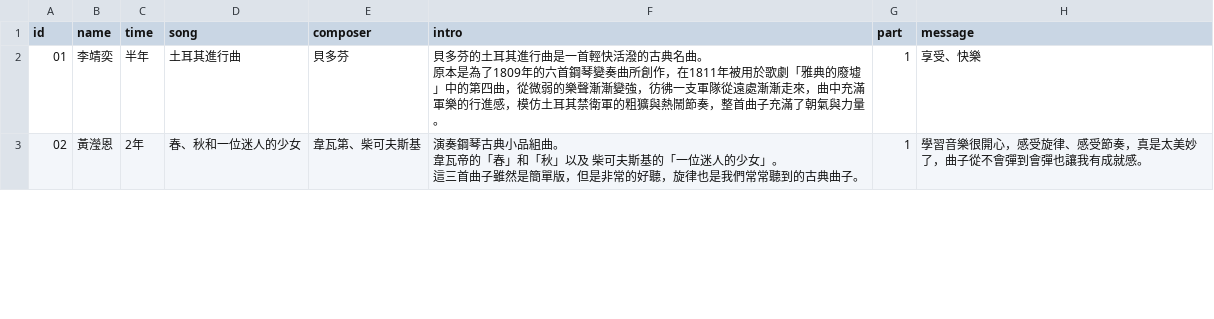
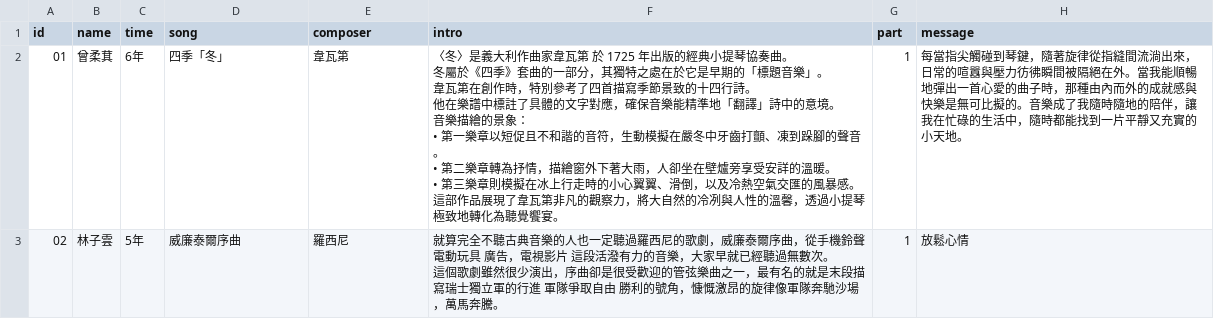
Before and after one commit to hsugisele/2026piano, a CSV file: afternoon.csv, drawn as a sheet; only a part is shown; the diff covers the shown part only.

```diff
--- a/afternoon.csv
+++ b/afternoon.csv
@@ -1,7 +1,13 @@
 id,name,time,song,composer,intro,part,message
-01,李靖奕,半年,土耳其進行曲,貝多芬,"貝多芬的土耳其進行曲是一首輕快活潑的古典名曲。
-原本是為了1809年的六首鋼琴變奏曲所創作，在1811年被用於歌劇「雅典的廢墟」中的第四曲，從微弱的樂聲漸漸變強，彷彿一支軍隊從遠處漸漸走來，曲中充滿軍樂的行進感，模仿土耳其禁衛軍的粗獷與熱鬧節奏，整首曲子充滿了朝氣與力量。
-",1,享受、快樂
-02,黃瀅恩,2年,春、秋和一位迷人的少女,韋瓦第、柴可夫斯基,"演奏鋼琴古典小品組曲。
-韋瓦帝的「春」和「秋」以及 柴可夫斯基的「一位迷人的少女」。
-這三首曲子雖然是簡單版，但是非常的好聽，旋律也是我們常常聽到的古典曲子。",1,學習音樂很開心，感受旋律、感受節奏，真是太美妙了，曲子從不會彈到會彈也讓我有成就感。
+01,曾柔萁,6年, 四季「冬」,韋瓦第,"〈冬〉是義大利作曲家韋瓦第 於 1725 年出版的經典小提琴協奏曲。
+冬屬於《四季》套曲的一部分，其獨特之處在於它是早期的「標題音樂」。
+韋瓦第在創作時，特別參考了四首描寫季節景致的十四行詩。
+他在樂譜中標註了具體的文字對應，確保音樂能精準地「翻譯」詩中的意境。
+音樂描繪的景象：
+• 第一樂章以短促且不和諧的音符，生動模擬在嚴冬中牙齒打顫、凍到跺腳的聲音。
+• 第二樂章轉為抒情，描繪窗外下著大雨，人卻坐在壁爐旁享受安詳的溫暖。
+• 第三樂章則模擬在冰上行走時的小心翼翼、滑倒，以及冷熱空氣交匯的風暴感。
+這部作品展現了韋瓦第非凡的觀察力，將大自然的冷冽與人性的溫馨，透過小提琴極致地轉化為聽覺饗宴。",1,每當指尖觸碰到琴鍵，隨著旋律從指縫間流淌出來，日常的喧囂與壓力彷彿瞬間被隔絕在外。當我能順暢地彈出一首心愛的曲子時，那種由內而外的成就感與快樂是無可比擬的。音樂成了我隨時隨地的陪伴，讓我在忙碌的生活中，隨時都能找到一片平靜又充實的小天地。
+02,林子雲,5年,威廉泰爾序曲,羅西尼,"就算完全不聽古典音樂的人也一定聽過羅西尼的歌劇，威廉泰爾序曲，從手機鈴聲 電動玩具 廣告，電視影片 這段活潑有力的音樂，大家早就已經聽過無數次。
+
+這個歌劇雖然很少演出，序曲卻是很受歡迎的管弦樂曲之一，最有名的就是末段描寫瑞士獨立軍的行進 軍隊爭取自由 勝利的號角，慷慨激昂的旋律像軍隊奔馳沙場，萬馬奔騰。",1,放鬆心情
```
Also changed, not shown: 114 edited cells elsewhere in this file, morning.csv.
